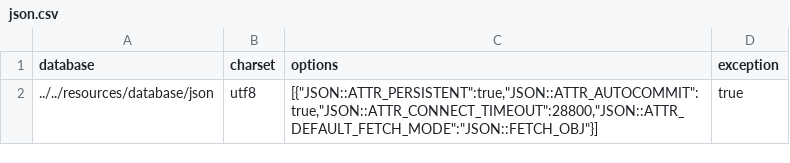
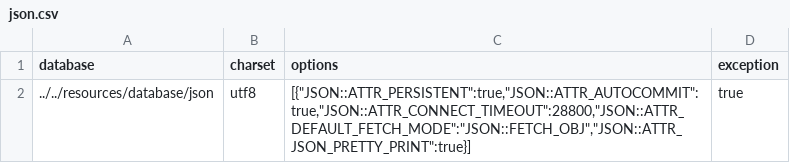
Before and after one commit to nicksonjean/PHP-Generic-Database, a CSV file: resources/dsn/csv/json.csv, drawn as a sheet.

Commit message:
feat: pretty print json attribute

```diff
--- a/resources/dsn/csv/json.csv
+++ b/resources/dsn/csv/json.csv
@@ -1,2 +1,2 @@
 database,charset,options,exception
-"../../resources/database/json","utf8","[{""JSON::ATTR_PERSISTENT"":true,""JSON::ATTR_AUTOCOMMIT"":true,""JSON::ATTR_CONNECT_TIMEOUT"":28800,""JSON::ATTR_DEFAULT_FETCH_MODE"":""JSON::FETCH_OBJ""}]","true"
+"../../resources/database/json","utf8","[{""JSON::ATTR_PERSISTENT"":true,""JSON::ATTR_AUTOCOMMIT"":true,""JSON::ATTR_CONNECT_TIMEOUT"":28800,""JSON::ATTR_DEFAULT_FETCH_MODE"":""JSON::FETCH_OBJ"",""JSON::ATTR_JSON_PRETTY_PRINT"":true}]","true"
```
Also changed, not shown: resources/dsn/csv/stg_json.csv, 26 other files.
